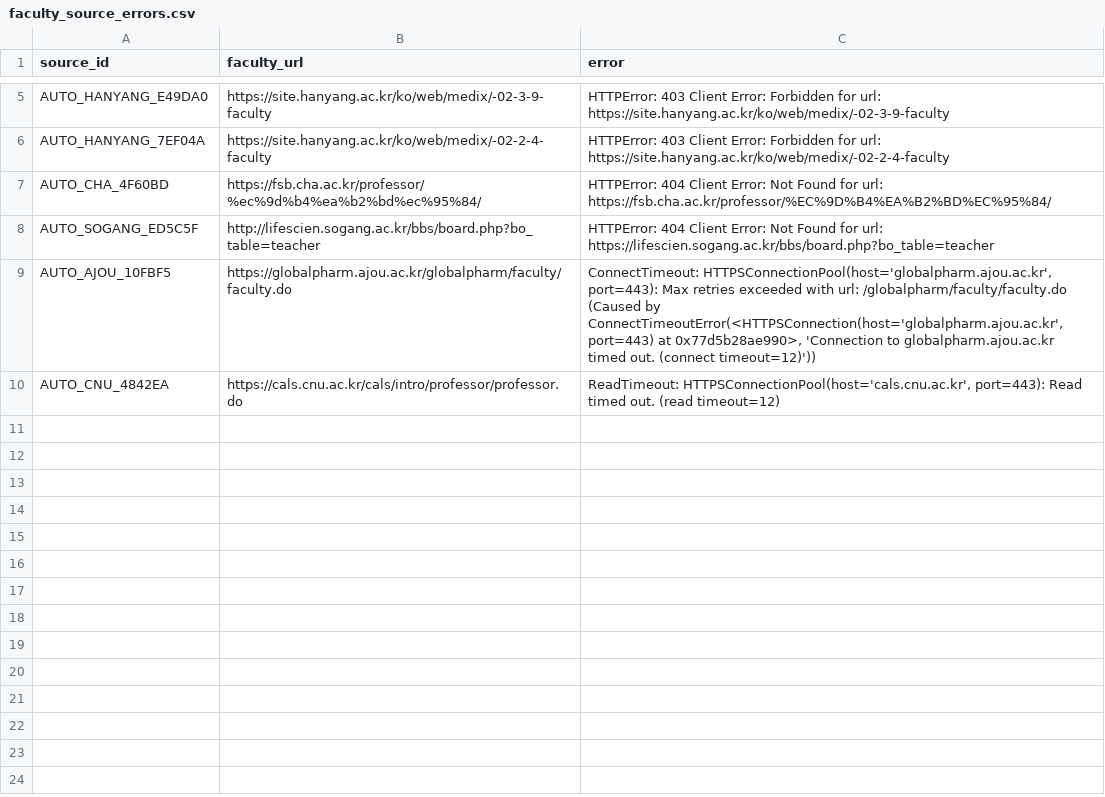
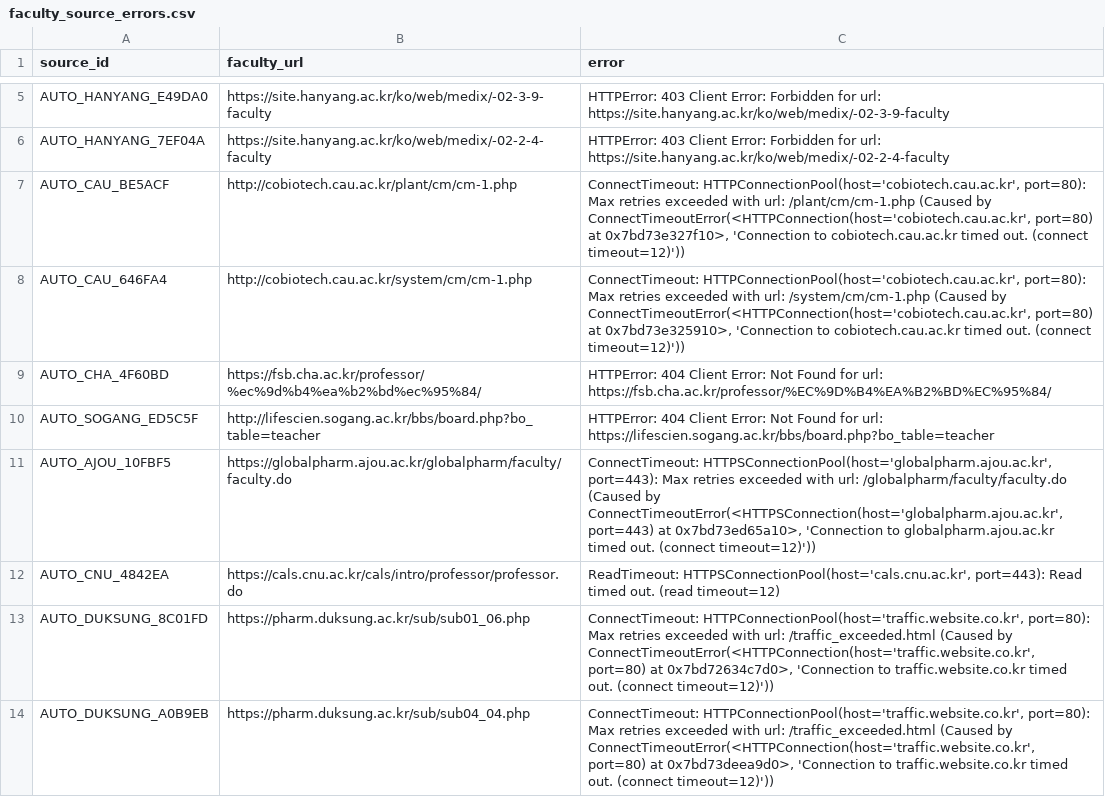
Before and after one commit to hyungjin1213-collab/about_bio, a CSV file: 0. korea bio map/output/faculty_source_errors.csv, drawn as a sheet; only a part is shown, gaps mark what is left out.

```diff
--- a/0. korea bio map/output/faculty_source_errors.csv
+++ b/0. korea bio map/output/faculty_source_errors.csv
@@ -6,5 +6,9 @@ AUTO_HANYANG_E49DA0,https://site.hanyang.ac.kr/ko/web/medix/-02-3-9-faculty,HTTP
 AUTO_HANYANG_7EF04A,https://site.hanyang.ac.kr/ko/web/medix/-02-2-4-faculty,HTTPError: 403 Client Error: Forbidden for url: https://site.hanyang.ac.kr/ko/web/medix/-02-2-4-faculty
+AUTO_CAU_BE5ACF,http://cobiotech.cau.ac.kr/plant/cm/cm-1.php,"ConnectTimeout: HTTPConnectionPool(host='cobiotech.cau.ac.kr', port=80): Max retries exceeded with url: /plant/cm/cm-1.php (Caused by ConnectTimeoutError(<HTTPConnection(host='cobiotech.cau.ac.kr', port=80) at 0x7bd73e327f10>, 'Connection to cobiotech.cau.ac.kr timed out. (connect timeout=12)'))"
+AUTO_CAU_646FA4,http://cobiotech.cau.ac.kr/system/cm/cm-1.php,"ConnectTimeout: HTTPConnectionPool(host='cobiotech.cau.ac.kr', port=80): Max retries exceeded with url: /system/cm/cm-1.php (Caused by ConnectTimeoutError(<HTTPConnection(host='cobiotech.cau.ac.kr', port=80) at 0x7bd73e325910>, 'Connection to cobiotech.cau.ac.kr timed out. (connect timeout=12)'))"
 AUTO_CHA_4F60BD,https://fsb.cha.ac.kr/professor/%ec%9d%b4%ea%b2%bd%ec%95%84/,HTTPError: 404 Client Error: Not Found for url: https://fsb.cha.ac.kr/professor/%EC%9D%B4%EA%B2%BD%EC%95%84/
 AUTO_SOGANG_ED5C5F,http://lifescien.sogang.ac.kr/bbs/board.php?bo_table=teacher,HTTPError: 404 Client Error: Not Found for url: https://lifescien.sogang.ac.kr/bbs/board.php?bo_table=teacher
-AUTO_AJOU_10FBF5,https://globalpharm.ajou.ac.kr/globalpharm/faculty/faculty.do,"ConnectTimeout: HTTPSConnectionPool(host='globalpharm.ajou.ac.kr', port=443): Max retries exceeded with url: /globalpharm/faculty/faculty.do (Caused by ConnectTimeoutError(<HTTPSConnection(host='globalpharm.ajou.ac.kr', port=443) at 0x77d5b28ae990>, 'Connection to globalpharm.ajou.ac.kr timed out. (connect timeout=12)'))"
+AUTO_AJOU_10FBF5,https://globalpharm.ajou.ac.kr/globalpharm/faculty/faculty.do,"ConnectTimeout: HTTPSConnectionPool(host='globalpharm.ajou.ac.kr', port=443): Max retries exceeded with url: /globalpharm/faculty/faculty.do (Caused by ConnectTimeoutError(<HTTPSConnection(host='globalpharm.ajou.ac.kr', port=443) at 0x7bd73ed65a10>, 'Connection to globalpharm.ajou.ac.kr timed out. (connect timeout=12)'))"
 AUTO_CNU_4842EA,https://cals.cnu.ac.kr/cals/intro/professor/professor.do,"ReadTimeout: HTTPSConnectionPool(host='cals.cnu.ac.kr', port=443): Read timed out. (read timeout=12)"
+AUTO_DUKSUNG_8C01FD,https://pharm.duksung.ac.kr/sub/sub01_06.php,"ConnectTimeout: HTTPConnectionPool(host='traffic.website.co.kr', port=80): Max retries exceeded with url: /traffic_exceeded.html (Caused by ConnectTimeoutError(<HTTPConnection(host='traffic.website.co.kr', port=80) at 0x7bd72634c7d0>, 'Connection to traffic.website.co.kr timed out. (connect timeout=12)'))"
+AUTO_DUKSUNG_A0B9EB,https://pharm.duksung.ac.kr/sub/sub04_04.php,"ConnectTimeout: HTTPConnectionPool(host='traffic.website.co.kr', port=80): Max retries exceeded with url: /traffic_exceeded.html (Caused by ConnectTimeoutError(<HTTPConnection(host='traffic.website.co.kr', port=80) at 0x7bd73deea9d0>, 'Connection to traffic.website.co.kr timed out. (connect timeout=12)'))"
```
Also changed, not shown: 0. korea bio map/output/candidate_review.csv, 0. korea bio map/output/gaps.csv, 18 other files.
